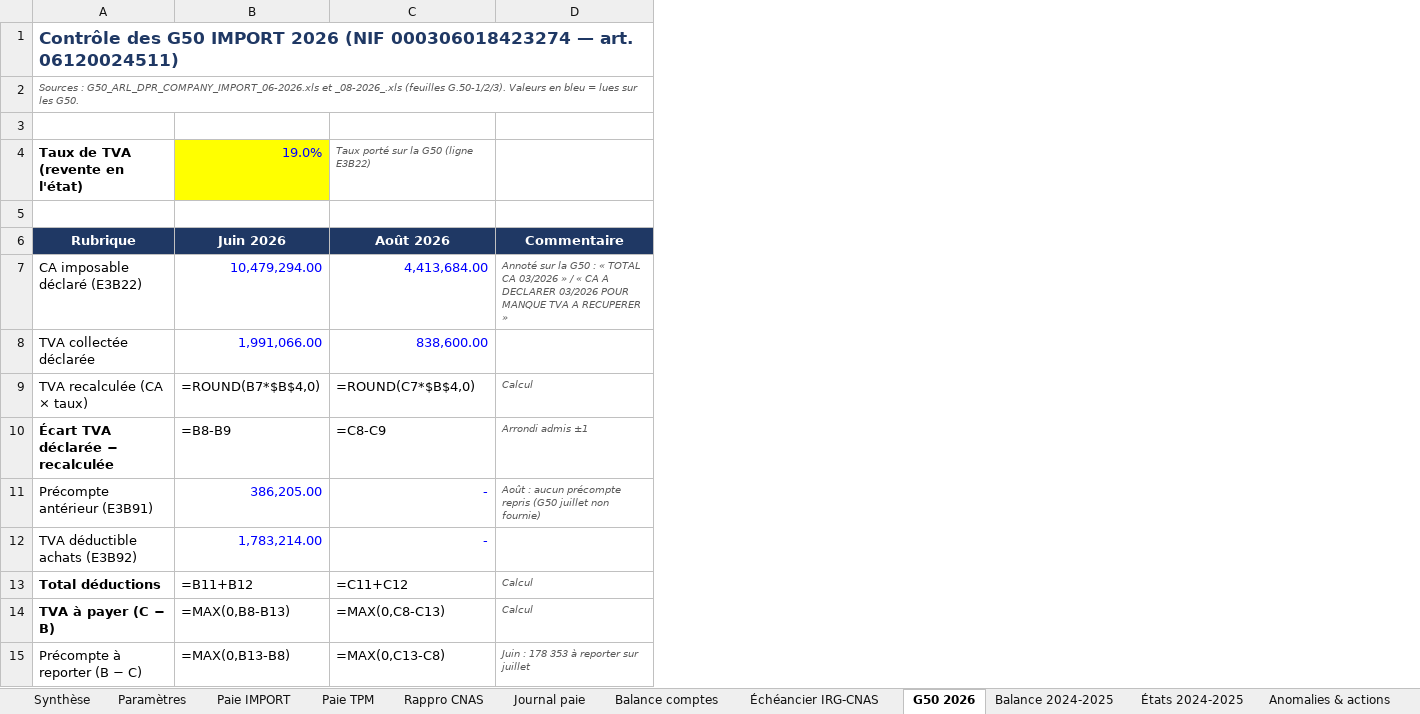
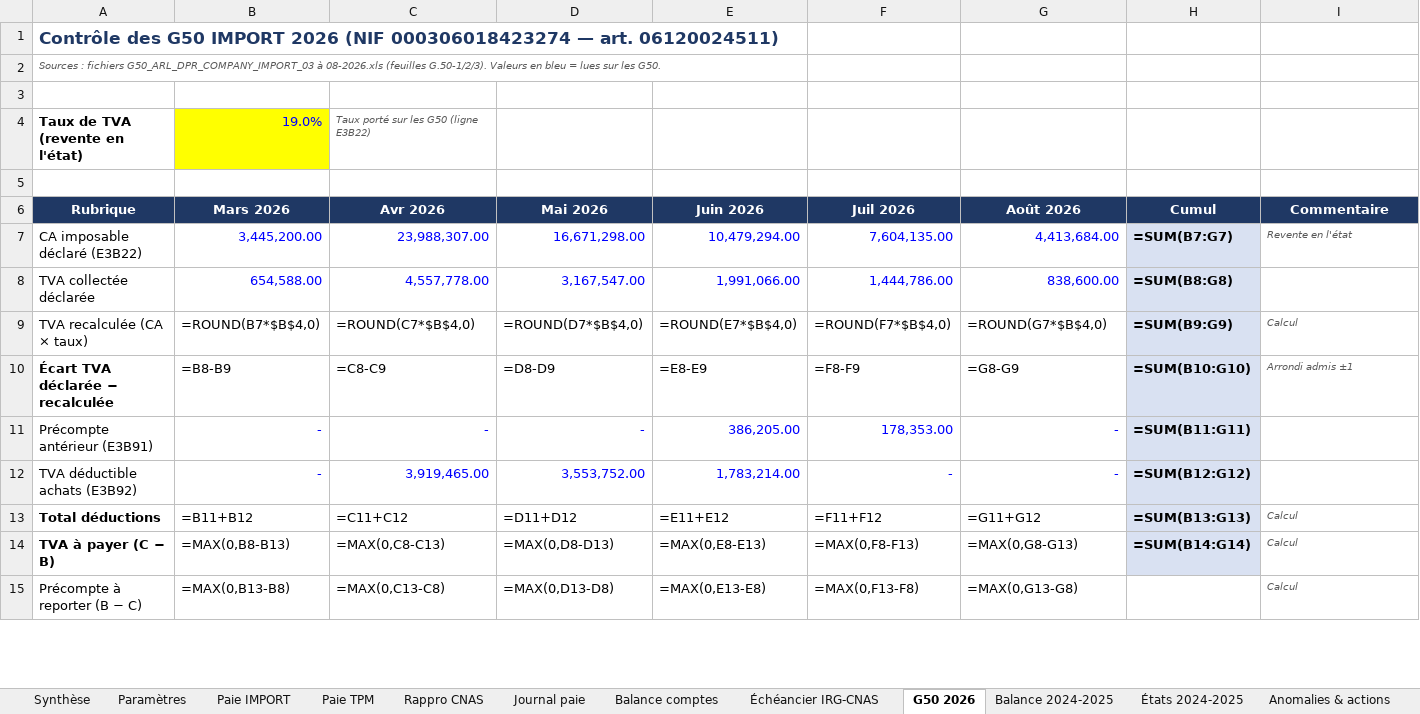
Before and after one commit to residencenezla-commits/hey-, an Excel workbook: DOSSIER_COMPTABLE_SARL_DPR_COMPAGNY_2026.xlsx, sheet G50 2026, drawn as a sheet; only a part is shown; values as stored, in another font and other column widths than the file's, no borders; formulas without a stored value are shown as written; addresses are those after the commit; the diff covers the shown part only; the diff names each change by its address in the sheet, - before the commit and + after, or states it on an @@ line.

```diff
--- a/DOSSIER_COMPTABLE_SARL_DPR_COMPAGNY_2026.xlsx (sheet G50 2026)
+++ b/DOSSIER_COMPTABLE_SARL_DPR_COMPAGNY_2026.xlsx (sheet G50 2026)
+column B, rows 4-15: 19.0% |  | Mars 2026 | 3,445,200.00 | 654,588.00 | =ROUND(B7*$B$4,0) | =B8-B9 | - | - | =B11+B12 | =MAX(0,B8-B13) | =MAX(0,B13-B8)
+column C, rows 4-15: Taux porté sur les G50 (ligne E3B22) |  | Avr 2026 | 23,988,307.00 | 4,557,778.00 | =ROUND(C7*$B$4,0) | =C8-C9 | - | 3,919,465.00 | =C11+C12 | =MAX(0,C8-C13) | =MAX(0,C13-C8)
+column D, rows 6-15: Mai 2026 | 16,671,298.00 | 3,167,547.00 | =ROUND(D7*$B$4,0) | =D8-D9 | - | 3,553,752.00 | =D11+D12 | =MAX(0,D8-D13) | =MAX(0,D13-D8)
+column F, rows 6-15: Juil 2026 | 7,604,135.00 | 1,444,786.00 | =ROUND(F7*$B$4,0) | =F8-F9 | 178,353.00 | - | =F11+F12 | =MAX(0,F8-F13) | =MAX(0,F13-F8)
+column H, rows 6-14: Cumul | =SUM(B7:G7) | =SUM(B8:G8) | =SUM(B9:G9) | =SUM(B10:G10) | =SUM(B11:G11) | =SUM(B12:G12) | =SUM(B13:G13) | =SUM(B14:G14)
-A2: Sources : G50_ARL_DPR_COMPANY_IMPORT_06-2026.xls et _08-2026_.xls (feuilles G.50-1/2/3).…
+A2: Sources : fichiers G50_ARL_DPR_COMPANY_IMPORT_03 à 08-2026.xls (feuilles G.50-1/2/3).…
-E4: 19.0%
+E4: (empty)
-E4 fill: #FFFF00
+E4 fill: none
-G4: Taux porté sur la G50 (ligne E3B22)
+G4: (empty)
-I7: Annoté sur la G50 : « TOTAL CA 03/2026 » / « CA A DECLARER 03/2026 POUR MANQUE TVA A RECUPERER »
+I7: Revente en l'état
-E9: =ROUND(B7*$B$4,0)
+E9: =ROUND(E7*$B$4,0)
-G9: =ROUND(C7*$B$4,0)
+G9: =ROUND(G7*$B$4,0)
-E10: =B8-B9
+E10: =E8-E9
-G10: =C8-C9
+G10: =G8-G9
-I11: Août : aucun précompte repris (G50 juillet non fournie)
+I11: (empty)
-E13: =B11+B12
+E13: =E11+E12
-G13: =C11+C12
+G13: =G11+G12
-E14: =MAX(0,B8-B13)
+E14: =MAX(0,E8-E13)
-G14: =MAX(0,C8-C13)
+G14: =MAX(0,G8-G13)
-E15: =MAX(0,B13-B8)
+E15: =MAX(0,E13-E8)
-G15: =MAX(0,C13-C8)
+G15: =MAX(0,G13-G8)
-I15: Juin : 178 353 à reporter sur juillet
+I15: Calcul
```
Also changed, not shown: 16 added rows, 2 removed rows, 37 edited cells and cell formats elsewhere in this sheet, sheet Échéancier IRG-CNAS, sheet Pièces, sheet Anomalies & actions, sheet Synthèse.
